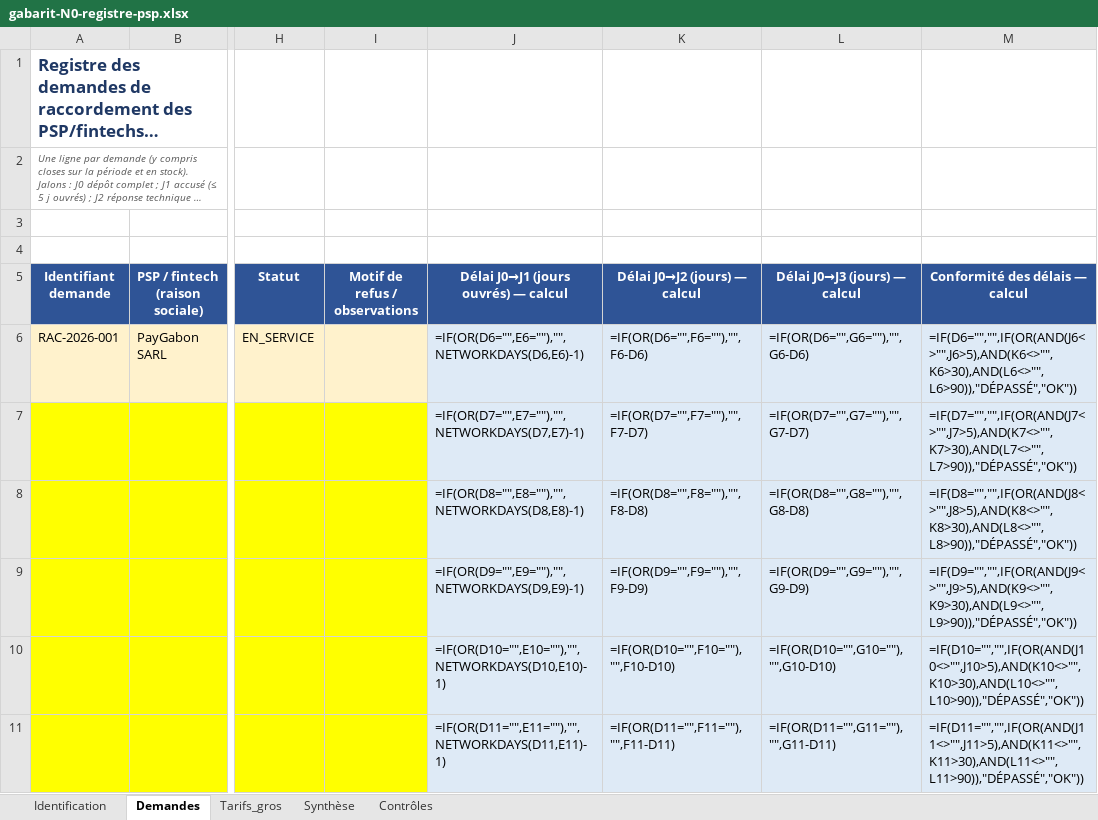
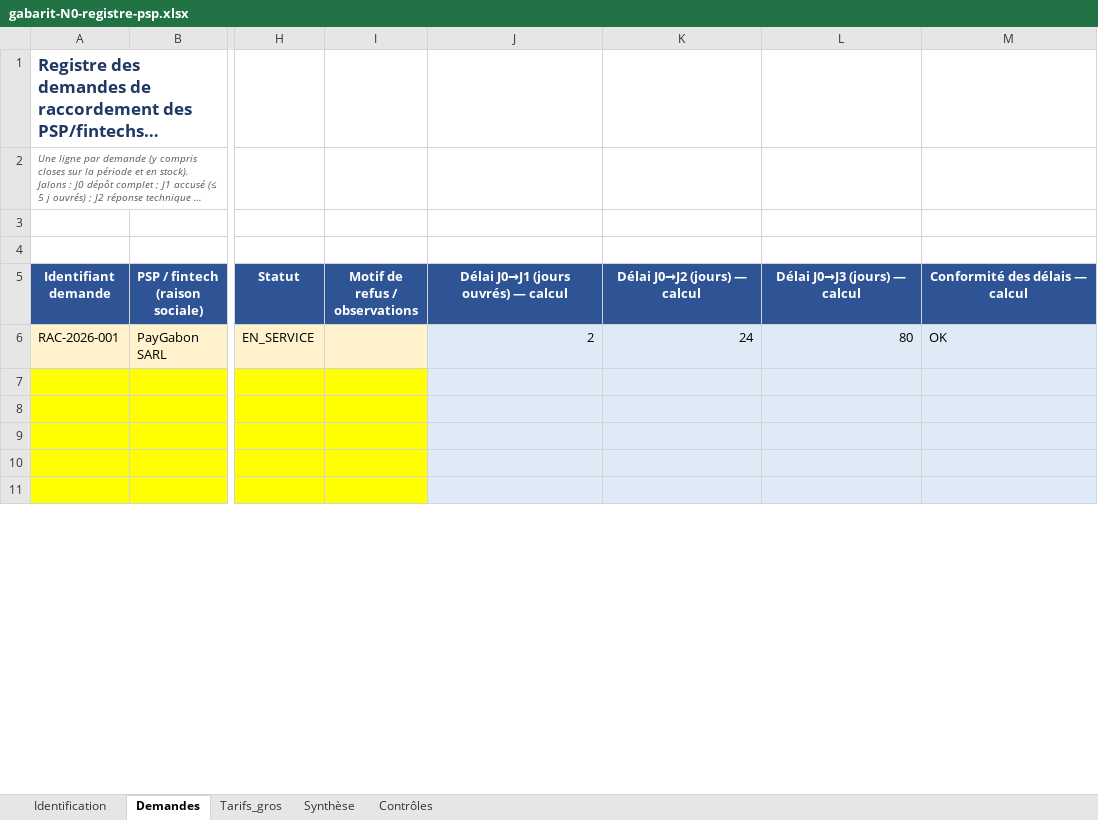
Before and after one commit to starlyrols/hubfip, an Excel workbook: docs/gabarits/gabarit-N0-registre-psp.xlsx, sheet Demandes, drawn as a sheet; only a part is shown, gaps mark what is left out; long unchanged cells end in …; values as stored, in another font and other column widths than the file's, no borders; formulas without a stored value are shown as written; rows hold the shown columns only; the diff covers the shown part only; the diff names each change by its address in the sheet, - before the commit and + after, or states it on an @@ line.

```diff
--- a/docs/gabarits/gabarit-N0-registre-psp.xlsx (sheet Demandes)
+++ b/docs/gabarits/gabarit-N0-registre-psp.xlsx (sheet Demandes)
-J6: =IF(OR(D6="",E6=""),"",NETWORKDAYS(D6,E6)-1)
+J6: 2
-K6 (Délai J0→J2 (jours) — calcul): =IF(OR(D6="",F6=""),"",F6-D6)
+K6 (Délai J0→J2 (jours) — calcul): 24
-L6 (Délai J0→J3 (jours) — calcul): =IF(OR(D6="",G6=""),"",G6-D6)
+L6 (Délai J0→J3 (jours) — calcul): 80
-M6 (Conformité des délais — calcul): =IF(D6="","",IF(OR(AND(J6<>"",J6>5),AND(K6<>"",K6>30),AND(L6<>"",L6>90)),"DÉPASSÉ","OK"))
+M6 (Conformité des délais — calcul): OK
-row 7:  |  |  |  | =IF(OR(D7="",E7=""),"",NETWORKDAYS(D7,E7)-1) | =IF(OR(D7="",F7=""),"",F7-D7) | =IF(OR(D7="",G7=""),"",G7-D7) | =IF(D7="","",IF(OR(AND(J7<>"",J7>5),AND(K7<>"",K7>30),AND(L7<>"",L7>90)),"DÉPASSÉ","OK"))
+row 7: (empty)
-row 8:  |  |  |  | =IF(OR(D8="",E8=""),"",NETWORKDAYS(D8,E8)-1) | =IF(OR(D8="",F8=""),"",F8-D8) | =IF(OR(D8="",G8=""),"",G8-D8) | =IF(D8="","",IF(OR(AND(J8<>"",J8>5),AND(K8<>"",K8>30),AND(L8<>"",L8>90)),"DÉPASSÉ","OK"))
+row 8: (empty)
-row 9:  |  |  |  | =IF(OR(D9="",E9=""),"",NETWORKDAYS(D9,E9)-1) | =IF(OR(D9="",F9=""),"",F9-D9) | =IF(OR(D9="",G9=""),"",G9-D9) | =IF(D9="","",IF(OR(AND(J9<>"",J9>5),AND(K9<>"",K9>30),AND(L9<>"",L9>90)),"DÉPASSÉ","OK"))
+row 9: (empty)
-row 10:  |  |  |  | =IF(OR(D10="",E10=""),"",NETWORKDAYS(D10,E10)-1) | =IF(OR(D10="",F10=""),"",F10-D10) | =IF(OR(D10="",G10=""),"",G10-D10) | =IF(D10="","",IF(OR(AND(J10<>"",J10>5),AND(K10<>"",K10>30),AND(L10<>"",L10>90)),"DÉPASSÉ","OK"))
+row 10: (empty)
-row 11:  |  |  |  | =IF(OR(D11="",E11=""),"",NETWORKDAYS(D11,E11)-1) | =IF(OR(D11="",F11=""),"",F11-D11) | =IF(OR(D11="",G11=""),"",G11-D11) | =IF(D11="","",IF(OR(AND(J11<>"",J11>5),AND(K11<>"",K11>30),AND(L11<>"",L11>90)),"DÉPASSÉ","OK"))
+row 11: (empty)
```
Also changed, not shown: 24 edited cells elsewhere in this sheet, sheet Synthèse, sheet Contrôles, docs/gabarits/gabarit-N0-operateur.xlsx, docs/gabarits/gabarit-N0-poste.xlsx, 14 other files.
